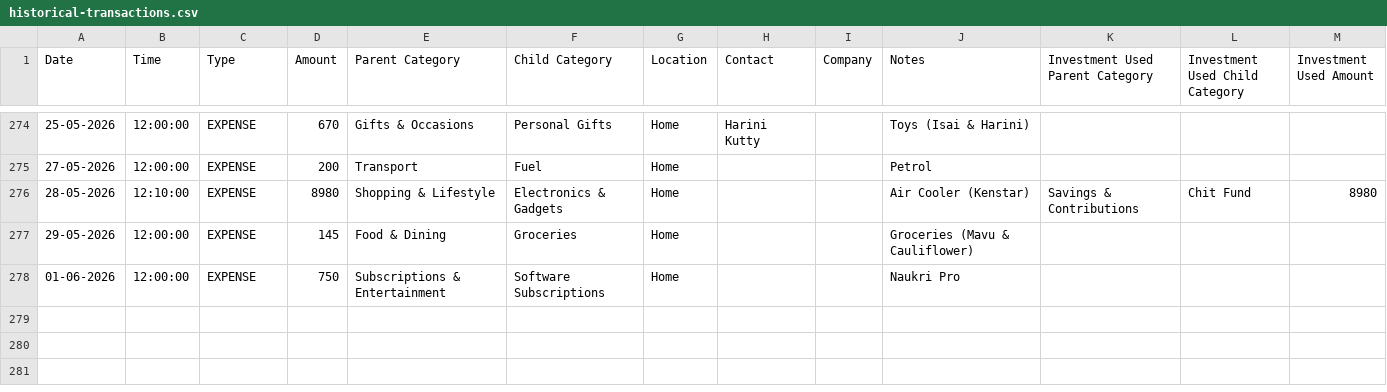
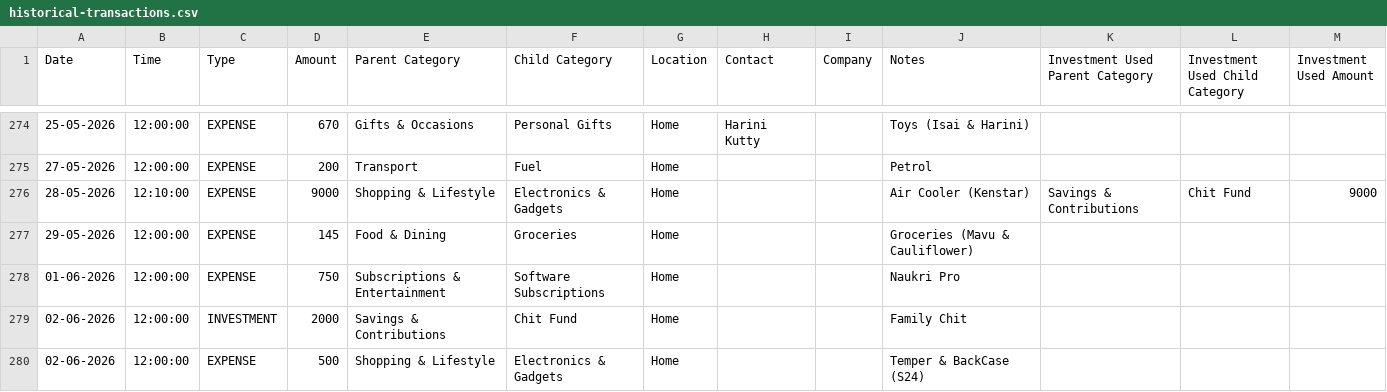
Before and after one commit to mdkdinesh2503/finance-tracker, a CSV file: data/historical-transactions.csv, drawn as a sheet; only a part is shown, gaps mark what is left out.

Commit message:
feat: add historical transactions data to CSV file

```diff
--- a/data/historical-transactions.csv
+++ b/data/historical-transactions.csv
@@ -275,4 +275,6 @@ Date,Time,Type,Amount,Parent Category,Child Category,Location,Contact,Company,No
 27-05-2026,12:00:00,EXPENSE,200,Transport,Fuel,Home,,,Petrol,,,
-28-05-2026,12:10:00,EXPENSE,8980,Shopping & Lifestyle,Electronics & Gadgets,Home,,,Air Cooler (Kenstar),Savings & Contributions,Chit Fund,8980
+28-05-2026,12:10:00,EXPENSE,9000,Shopping & Lifestyle,Electronics & Gadgets,Home,,,Air Cooler (Kenstar),Savings & Contributions,Chit Fund,9000
 29-05-2026,12:00:00,EXPENSE,145,Food & Dining,Groceries,Home,,,Groceries (Mavu & Cauliflower),,,
 01-06-2026,12:00:00,EXPENSE,750,Subscriptions & Entertainment,Software Subscriptions,Home,,,Naukri Pro,,,
+02-06-2026,12:00:00,INVESTMENT,2000,Savings & Contributions,Chit Fund,Home,,,Family Chit,,,
+02-06-2026,12:00:00,EXPENSE,500,Shopping & Lifestyle,Electronics & Gadgets,Home,,,Temper & BackCase (S24),,,
```
